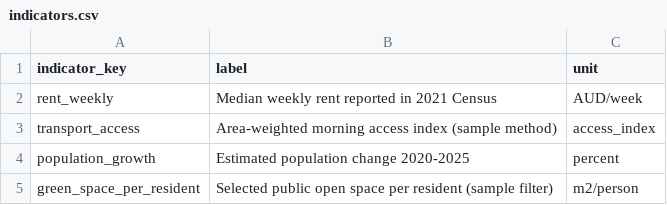
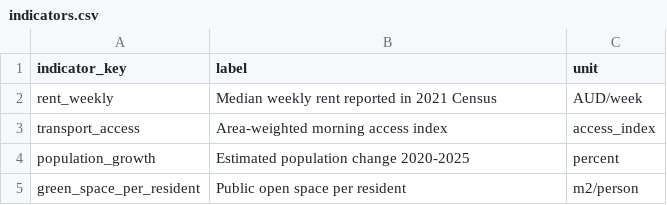
Before and after one commit to wasif-danesh/YFN, a CSV file: data/greater-melbourne-v1/curated/indicators.csv, drawn as a sheet.

```diff
--- a/data/greater-melbourne-v1/curated/indicators.csv
+++ b/data/greater-melbourne-v1/curated/indicators.csv
@@ -2,4 +2,4 @@ indicator_key,label,unit
 rent_weekly,Median weekly rent reported in 2021 Census,AUD/week
-transport_access,Area-weighted morning access index (sample method),access_index
+transport_access,Area-weighted morning access index,access_index
 population_growth,Estimated population change 2020-2025,percent
-green_space_per_resident,Selected public open space per resident (sample filter),m2/person
+green_space_per_resident,Public open space per resident,m2/person
```
Also changed, not shown: data/greater-melbourne-v1/curated/methods.csv, 40 other files.
